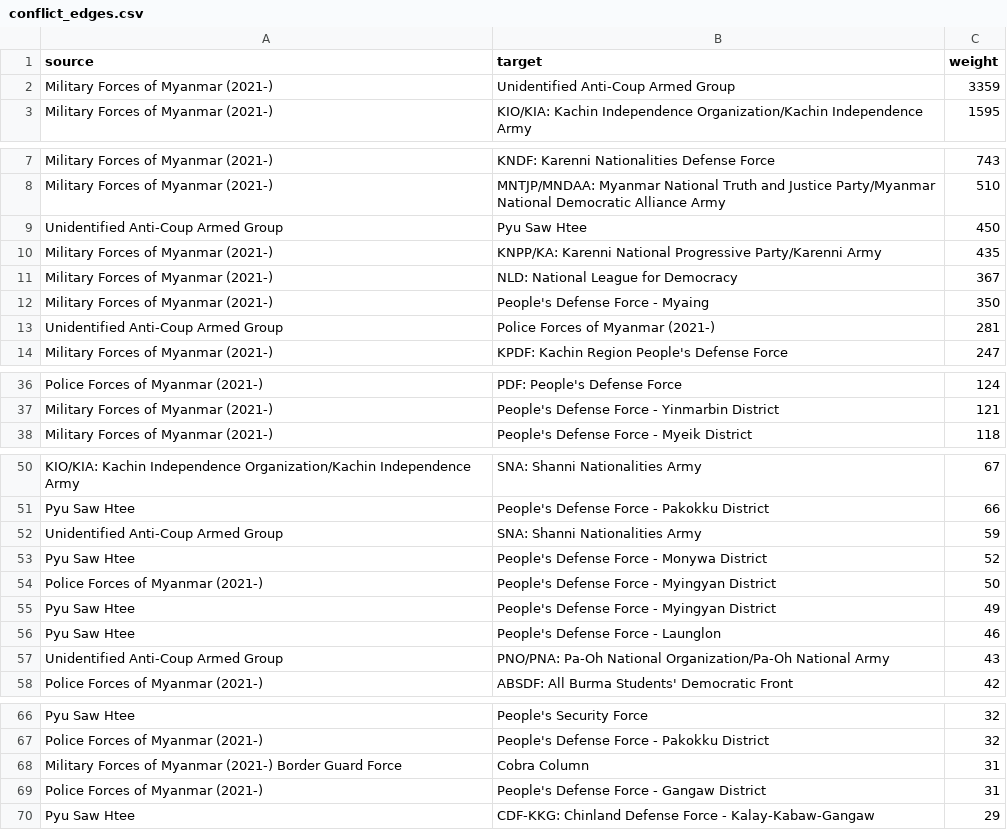
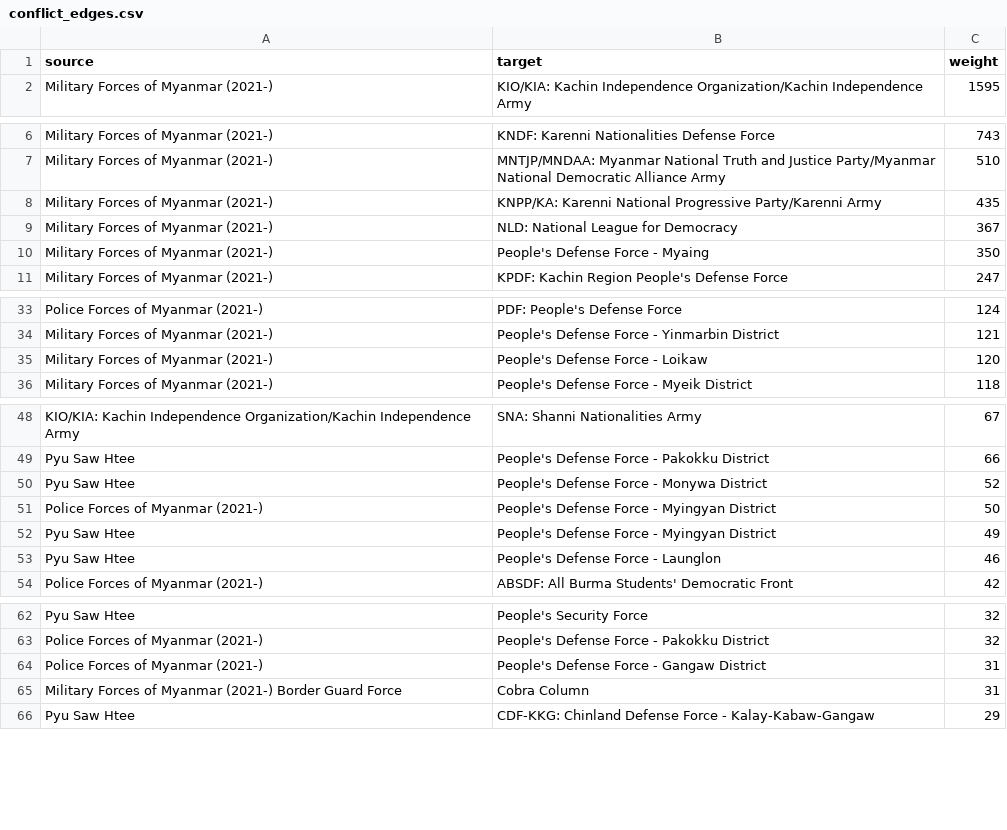
Before and after one commit to DivergenceTheorem/abm-network-myanmar, a CSV file: myanmar_data/networks/conflict_edges.csv, drawn as a sheet; only a part is shown, gaps mark what is left out; the diff covers the shown part only.

```diff
--- a/myanmar_data/networks/conflict_edges.csv
+++ b/myanmar_data/networks/conflict_edges.csv
@@ -1,3 +1,2 @@
 source,target,weight
-Military Forces of Myanmar (2021-),Unidentified Anti-Coup Armed Group,3359
 Military Forces of Myanmar (2021-),KIO/KIA: Kachin Independence Organization/Kachin Independence Army,1595
@@ -8,3 +7,2 @@ Military Forces of Myanmar (2021-),KNDF: Karenni Nationalities Defense Force,743
 Military Forces of Myanmar (2021-),MNTJP/MNDAA: Myanmar National Truth and Justice Party/Myanmar National Democratic Alliance Army,510
-Unidentified Anti-Coup Armed Group,Pyu Saw Htee,450
 Military Forces of Myanmar (2021-),KNPP/KA: Karenni National Progressive Party/Karenni Army,435
@@ -12,3 +10,2 @@ Military Forces of Myanmar (2021-),NLD: National League for Democracy,367
 Military Forces of Myanmar (2021-),People's Defense Force - Myaing,350
-Unidentified Anti-Coup Armed Group,Police Forces of Myanmar (2021-),281
 Military Forces of Myanmar (2021-),KPDF: Kachin Region People's Defense Force,247
@@ -37,2 +34,3 @@ Police Forces of Myanmar (2021-),PDF: People's Defense Force,124
 Military Forces of Myanmar (2021-),People's Defense Force - Yinmarbin District,121
+Military Forces of Myanmar (2021-),People's Defense Force - Loikaw,120
 Military Forces of Myanmar (2021-),People's Defense Force - Myeik District,118
@@ -51,3 +49,2 @@ KIO/KIA: Kachin Independence Organization/Kachin Independence Army,SNA: Shanni N
 Pyu Saw Htee,People's Defense Force - Pakokku District,66
-Unidentified Anti-Coup Armed Group,SNA: Shanni Nationalities Army,59
 Pyu Saw Htee,People's Defense Force - Monywa District,52
@@ -56,3 +53,2 @@ Pyu Saw Htee,People's Defense Force - Myingyan District,49
 Pyu Saw Htee,People's Defense Force - Launglon,46
-Unidentified Anti-Coup Armed Group,PNO/PNA: Pa-Oh National Organization/Pa-Oh National Army,43
 Police Forces of Myanmar (2021-),ABSDF: All Burma Students' Democratic Front,42
@@ -67,4 +63,4 @@ Pyu Saw Htee,People's Security Force,32
 Police Forces of Myanmar (2021-),People's Defense Force - Pakokku District,32
+Police Forces of Myanmar (2021-),People's Defense Force - Gangaw District,31
 Military Forces of Myanmar (2021-) Border Guard Force,Cobra Column,31
-Police Forces of Myanmar (2021-),People's Defense Force - Gangaw District,31
 Pyu Saw Htee,CDF-KKG: Chinland Defense Force - Kalay-Kabaw-Gangaw,29
```
Also changed, not shown: 3 added rows, 14 removed rows and 47 moved rows elsewhere in this file, myanmar_data/networks/friendship_edges.csv, 6 other files.
